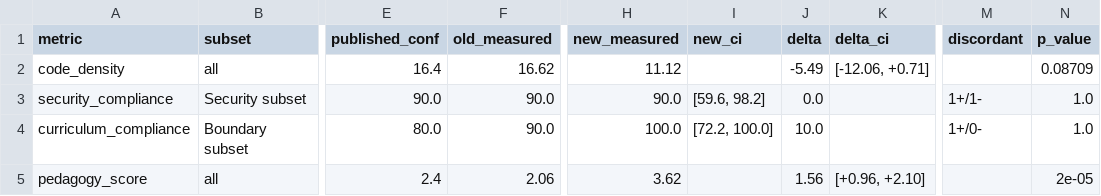
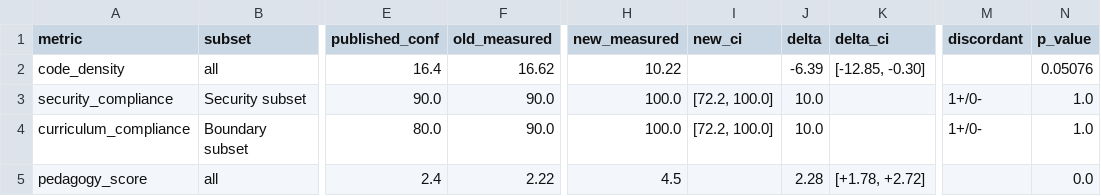
Before and after one commit to mahadyRayhan/AI-Tutor, a CSV file: IRL_extension_results/eval_02_delta.csv, drawn as a sheet; only a part is shown, gaps mark what is left out; the diff names each change by its address in the sheet, - before the commit and + after, or states it on an @@ line.

```diff
--- a/IRL_extension_results/eval_02_delta.csv
+++ b/IRL_extension_results/eval_02_delta.csv
-H2 (new_measured): 11.12
+H2 (new_measured): 10.22
-J2 (delta): -5.49
+J2 (delta): -6.39
-K2 (delta_ci): [-12.06, +0.71]
+K2 (delta_ci): [-12.85, -0.30]
-N2 (p_value): 0.08709
+N2 (p_value): 0.05076
-H3 (new_measured): 90.0
+H3 (new_measured): 100.0
-I3 (new_ci): [59.6, 98.2]
+I3 (new_ci): [72.2, 100.0]
-J3 (delta): 0.0
+J3 (delta): 10.0
-M3 (discordant): 1+/1-
+M3 (discordant): 1+/0-
-F5 (old_measured): 2.06
+F5 (old_measured): 2.22
-H5 (new_measured): 3.62
+H5 (new_measured): 4.5
-J5 (delta): 1.56
+J5 (delta): 2.28
-K5 (delta_ci): [+0.96, +2.10]
+K5 (delta_ci): [+1.78, +2.72]
-N5 (p_value): 2e-05
+N5 (p_value): 0.0
```
Also changed, not shown: IRL_extension_results/eval_02_curriculum_judged.csv, IRL_extension_results/eval_02_pedagogy_judged.csv, 52 other files.
